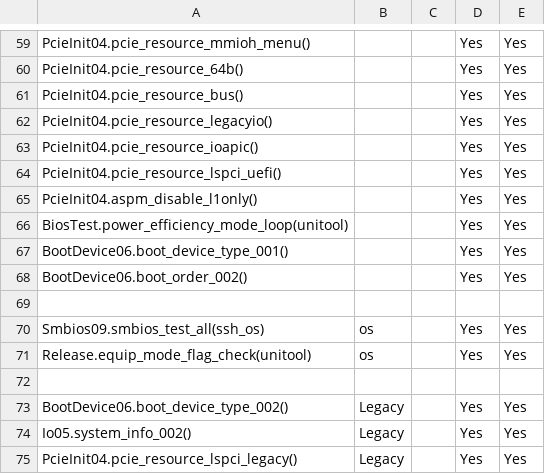
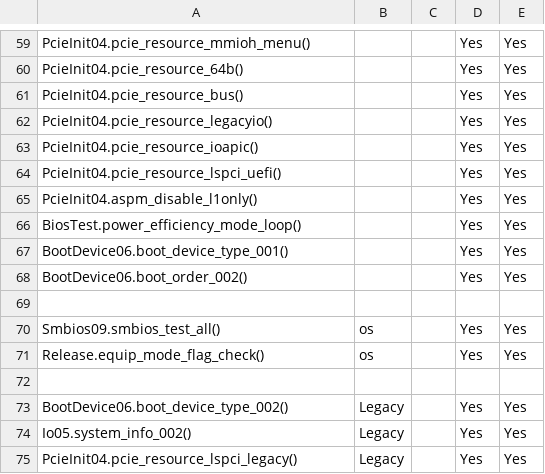
Before and after one commit to 2005Tester/Byosoft_2021, a CSV file: ICX2P/AllTest.csv, drawn as a sheet; only a part is shown, gaps mark what is left out; the diff covers the shown part only.

Commit message:
[ICX2P]Update csv test plan

```diff
--- a/ICX2P/AllTest.csv
+++ b/ICX2P/AllTest.csv
@@ -65,3 +65,3 @@ PcieInit04.pcie_resource_lspci_uefi(),,,Yes,Yes
 PcieInit04.aspm_disable_l1only(),,,Yes,Yes
-BiosTest.power_efficiency_mode_loop(unitool),,,Yes,Yes
+BiosTest.power_efficiency_mode_loop(),,,Yes,Yes
 BootDevice06.boot_device_type_001(),,,Yes,Yes
@@ -69,4 +69,4 @@ BootDevice06.boot_order_002(),,,Yes,Yes
 ,,,,
-Smbios09.smbios_test_all(ssh_os),os,,Yes,Yes
-Release.equip_mode_flag_check(unitool),os,,Yes,Yes
+Smbios09.smbios_test_all(),os,,Yes,Yes
+Release.equip_mode_flag_check(),os,,Yes,Yes
 ,,,,
```
Also changed, not shown: 25 edited cells elsewhere in this file, 2 other files.
